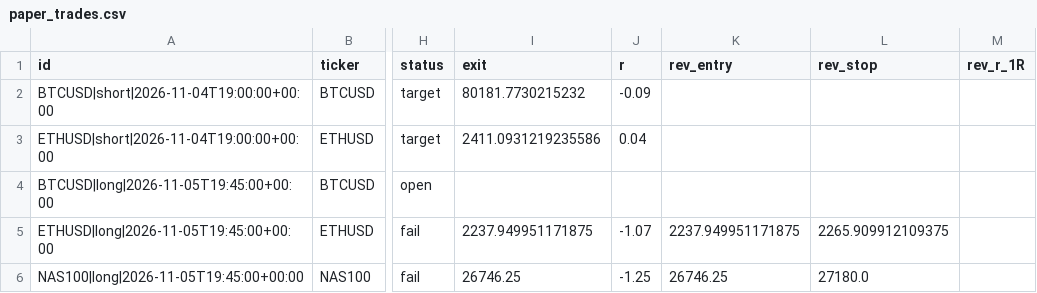
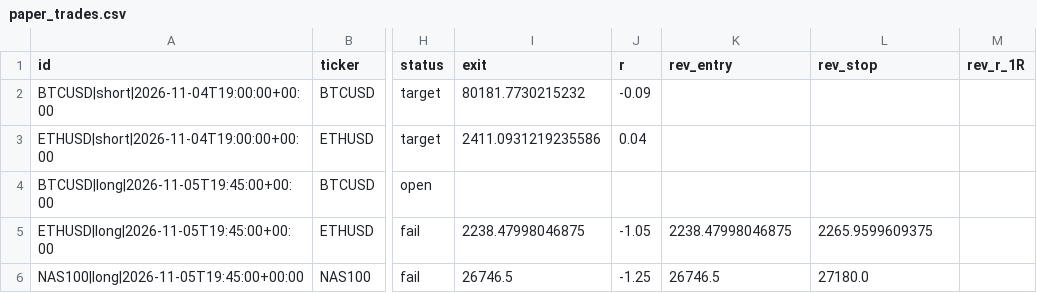
Before and after one commit to pkgfinance2022/rsi-scanner, a CSV file: paper_trades.csv, drawn as a sheet; only a part is shown, gaps mark what is left out; the diff names each change by its address in the sheet, - before the commit and + after, or states it on an @@ line.

```diff
--- a/paper_trades.csv
+++ b/paper_trades.csv
-I5 (exit): 2237.949951171875
+I5 (exit): 2238.47998046875
-J5 (r): -1.07
+J5 (r): -1.05
-K5 (rev_entry): 2237.949951171875
+K5 (rev_entry): 2238.47998046875
-L5 (rev_stop): 2265.909912109375
+L5 (rev_stop): 2265.9599609375
-I6 (exit): 26746.25
+I6 (exit): 26746.5
-K6 (rev_entry): 26746.25
+K6 (rev_entry): 26746.5
```
Also changed, not shown: 1 other file.
